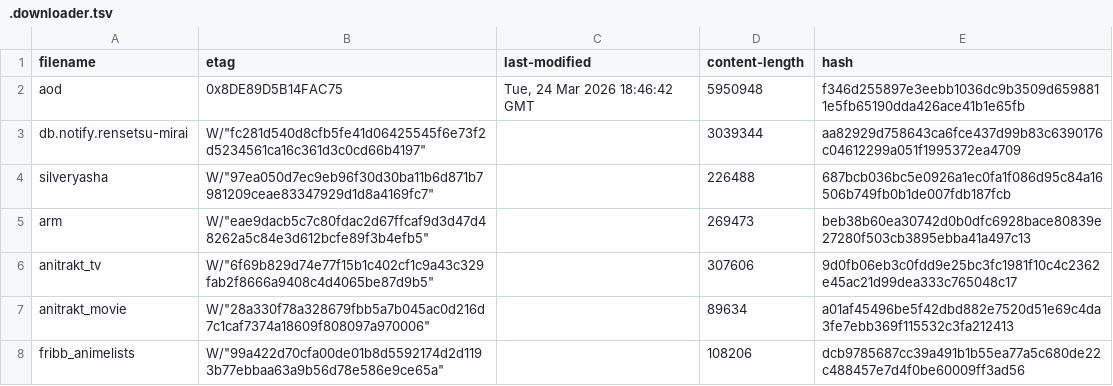
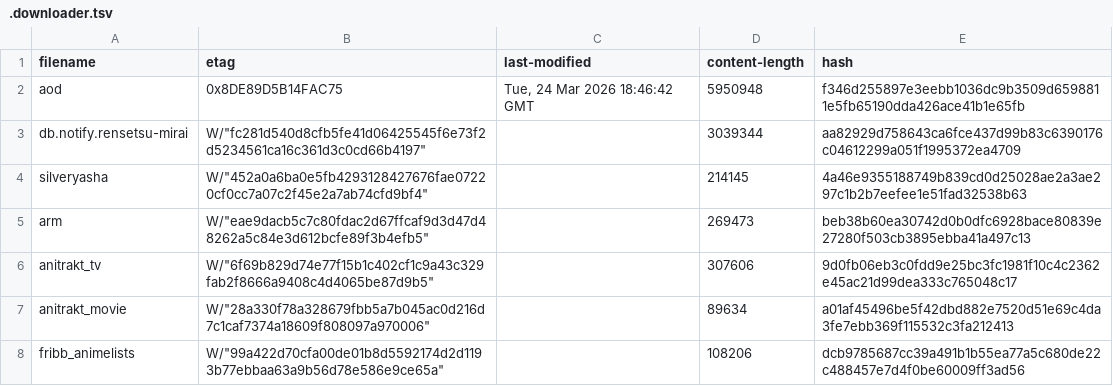
Before and after one commit to nattadasu/animeApi, a TSV file: database/raw/.downloader.tsv, drawn as a sheet.

```diff
--- a/database/raw/.downloader.tsv
+++ b/database/raw/.downloader.tsv
@@ -3,3 +3,3 @@ aod	"0x8DE89D5B14FAC75"	Tue, 24 Mar 2026 18:46:42 GMT	5950948	f346d255897e3eebb1
 db.notify.rensetsu-mirai	W/"fc281d540d8cfb5fe41d06425545f6e73f2d5234561ca16c361d3c0cd66b4197"		3039344	aa82929d758643ca6fce437d99b83c6390176c04612299a051f1995372ea4709
-silveryasha	W/"97ea050d7ec9eb96f30d30ba11b6d871b7981209ceae83347929d1d8a4169fc7"		226488	687bcb036bc5e0926a1ec0fa1f086d95c84a16506b749fb0b1de007fdb187fcb
+silveryasha	W/"452a0a6ba0e5fb4293128427676fae07220cf0cc7a07c2f45e2a7ab74cfd9bf4"		214145	4a46e9355188749b839cd0d25028ae2a3ae297c1b2b7eefee1e51fad32538b63
 arm	W/"eae9dacb5c7c80fdac2d67ffcaf9d3d47d48262a5c84e3d612bcfe89f3b4efb5"		269473	beb38b60ea30742d0b0dfc6928bace80839e27280f503cb3895ebba41a497c13
```
Also changed, not shown: 12 other files.
